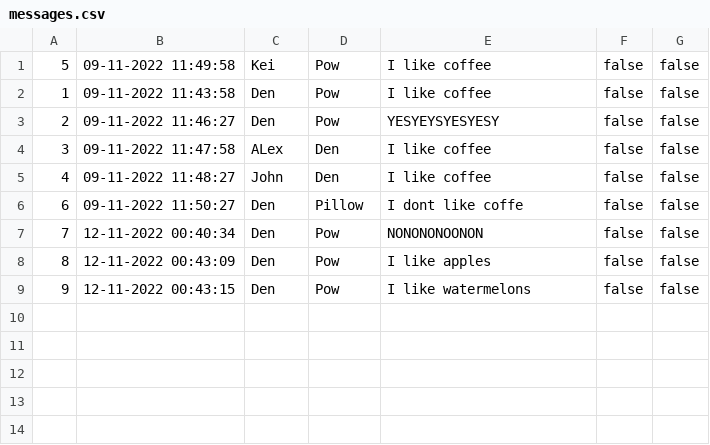
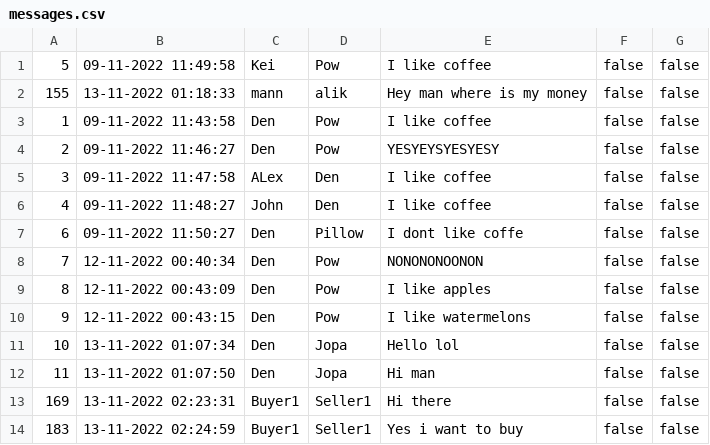
Before and after one commit to pjhenwood8/Project4, a CSV file: messages.csv, drawn as a sheet; the diff names each change by its address in the sheet, - before the commit and + after, or states it on an @@ line.

Commit message:
changed messaging system for the Buyers

```diff
--- a/messages.csv
+++ b/messages.csv
+row 2: 155 | 13-11-2022 01:18:33 | mann | alik | Hey man where is my money | false | false
+row 11: 10 | 13-11-2022 01:07:34 | Den | Jopa | Hello lol | false | false
+row 12: 11 | 13-11-2022 01:07:50 | Den | Jopa | Hi man | false | false
+row 13: 169 | 13-11-2022 02:23:31 | Buyer1 | Seller1 | Hi there | false | false
+row 14: 183 | 13-11-2022 02:24:59 | Buyer1 | Seller1 | Yes i want to buy | false | false
```
Also changed, not shown: login.csv, 1 other file.
